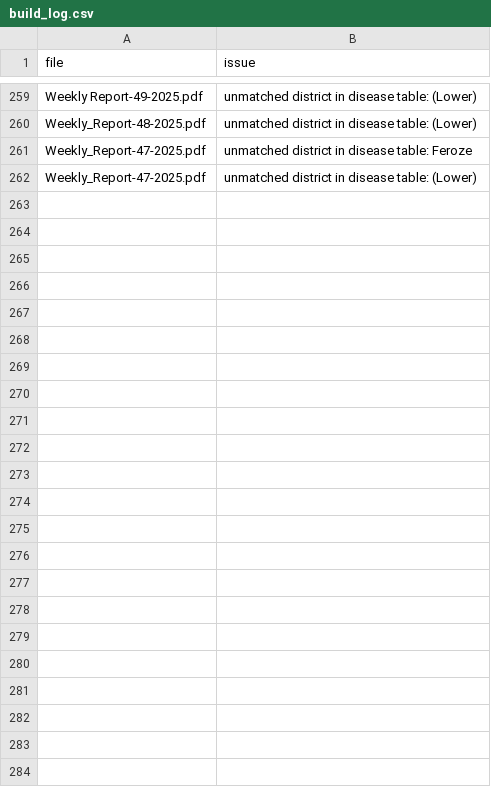
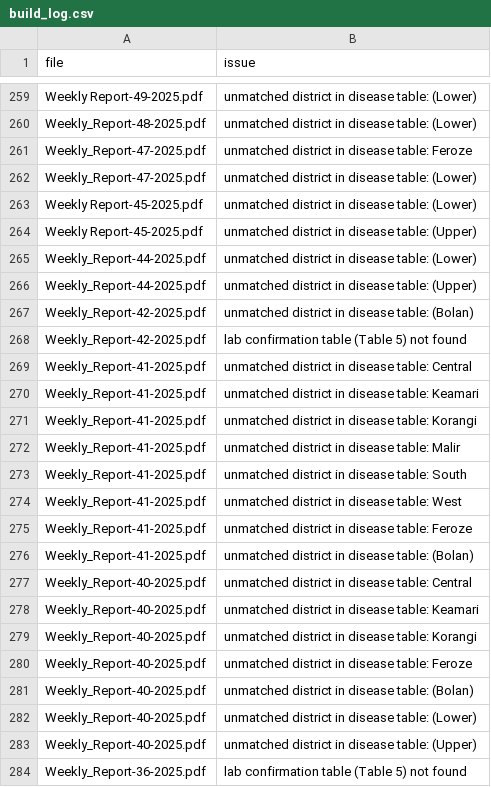
Before and after one commit to gul952/pk-idsr-surveillance-dashboard, a CSV file: data/processed/build_log.csv, drawn as a sheet; only a part is shown, gaps mark what is left out.

```diff
--- a/data/processed/build_log.csv
+++ b/data/processed/build_log.csv
@@ -262 +262,23 @@ Weekly_Report-47-2025.pdf,unmatched district in disease table: Feroze
 Weekly_Report-47-2025.pdf,unmatched district in disease table: (Lower)
+Weekly Report-45-2025.pdf,unmatched district in disease table: (Lower)
+Weekly Report-45-2025.pdf,unmatched district in disease table: (Upper)
+Weekly_Report-44-2025.pdf,unmatched district in disease table: (Lower)
+Weekly_Report-44-2025.pdf,unmatched district in disease table: (Upper)
+Weekly_Report-42-2025.pdf,unmatched district in disease table: (Bolan)
+Weekly_Report-42-2025.pdf,lab confirmation table (Table 5) not found
+Weekly_Report-41-2025.pdf,unmatched district in disease table: Central
+Weekly_Report-41-2025.pdf,unmatched district in disease table: Keamari
+Weekly_Report-41-2025.pdf,unmatched district in disease table: Korangi
+Weekly_Report-41-2025.pdf,unmatched district in disease table: Malir
+Weekly_Report-41-2025.pdf,unmatched district in disease table: South
+Weekly_Report-41-2025.pdf,unmatched district in disease table: West
+Weekly_Report-41-2025.pdf,unmatched district in disease table: Feroze
+Weekly_Report-41-2025.pdf,unmatched district in disease table: (Bolan)
+Weekly_Report-40-2025.pdf,unmatched district in disease table: Central
+Weekly_Report-40-2025.pdf,unmatched district in disease table: Keamari
+Weekly_Report-40-2025.pdf,unmatched district in disease table: Korangi
+Weekly_Report-40-2025.pdf,unmatched district in disease table: Feroze
+Weekly_Report-40-2025.pdf,unmatched district in disease table: (Bolan)
+Weekly_Report-40-2025.pdf,unmatched district in disease table: (Lower)
+Weekly_Report-40-2025.pdf,unmatched district in disease table: (Upper)
+Weekly_Report-36-2025.pdf,lab confirmation table (Table 5) not found
```
Also changed, not shown: 4 other files.
